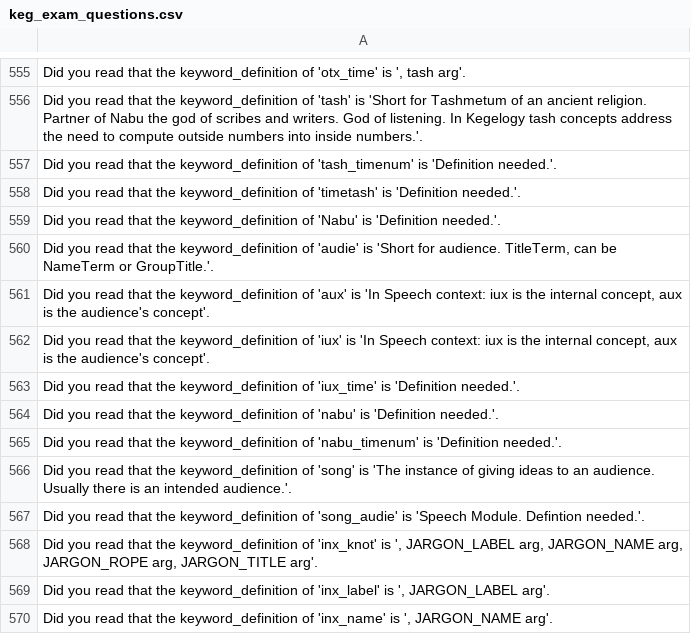
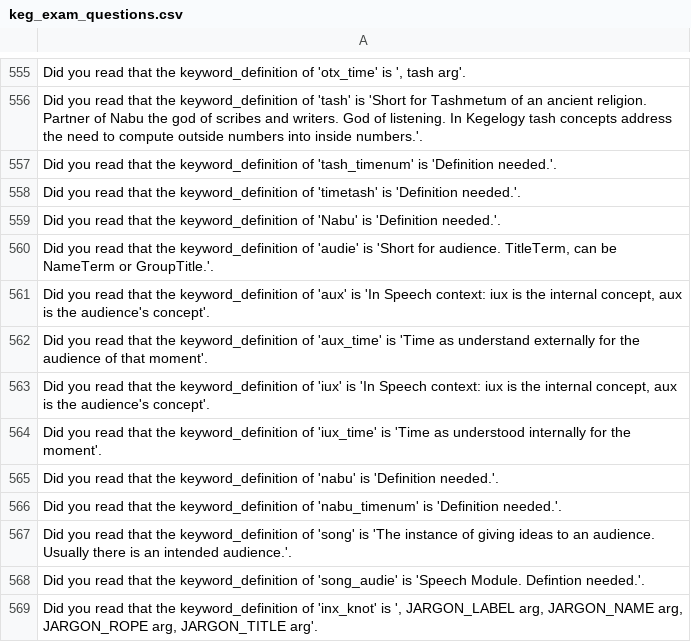
Before and after one commit to jschalk/keg, a CSV file: src/ch99_glossary/derived/keg_exam_questions.csv, drawn as a sheet; only a part is shown, gaps mark what is left out; the shorter side is filled out with more unchanged rows.

```diff
--- a/src/ch99_glossary/derived/keg_exam_questions.csv
+++ b/src/ch99_glossary/derived/keg_exam_questions.csv
@@ -563,4 +563,5 @@ Did you read that the keyword_definition of 'Nabu' is 'Definition needed.'.
 "Did you read that the keyword_definition of 'aux' is 'In Speech context: iux is the internal concept, aux is the audience's concept'."
+Did you read that the keyword_definition of 'aux_time' is 'Time as understand externally for the audience of that moment'.
 "Did you read that the keyword_definition of 'iux' is 'In Speech context: iux is the internal concept, aux is the audience's concept'."
-Did you read that the keyword_definition of 'iux_time' is 'Definition needed.'.
+Did you read that the keyword_definition of 'iux_time' is 'Time as understood internally for the moment'.
 Did you read that the keyword_definition of 'nabu' is 'Definition needed.'.
```
Also changed, not shown: src/ch99_glossary/derived/question_tier.csv, 5 other files.
